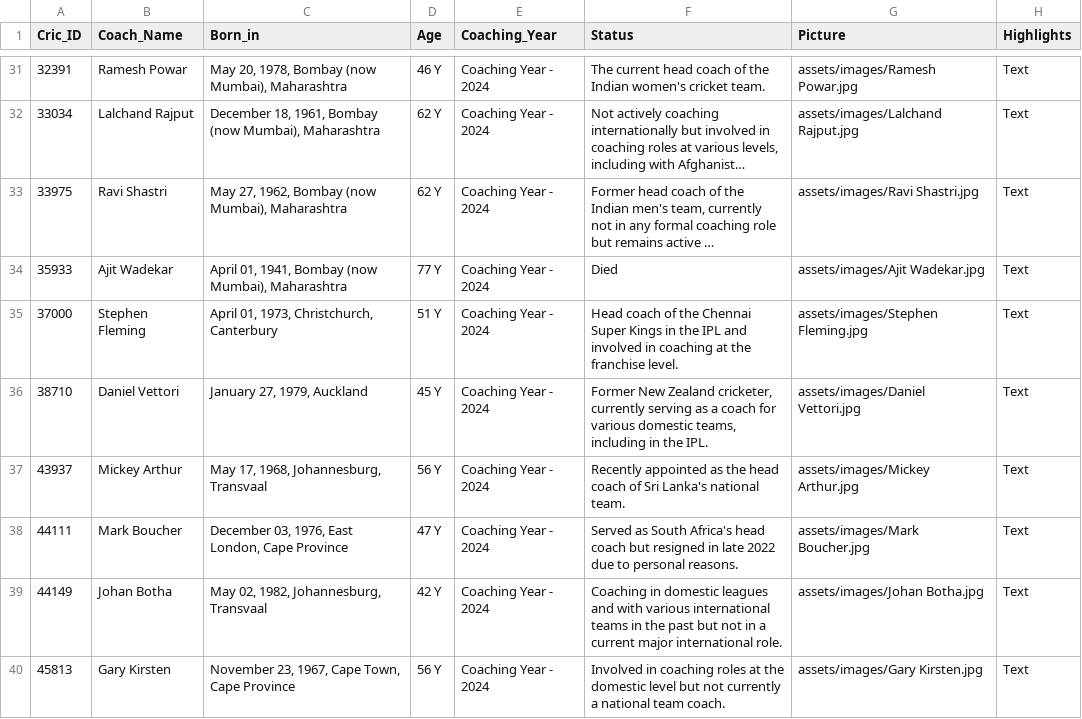
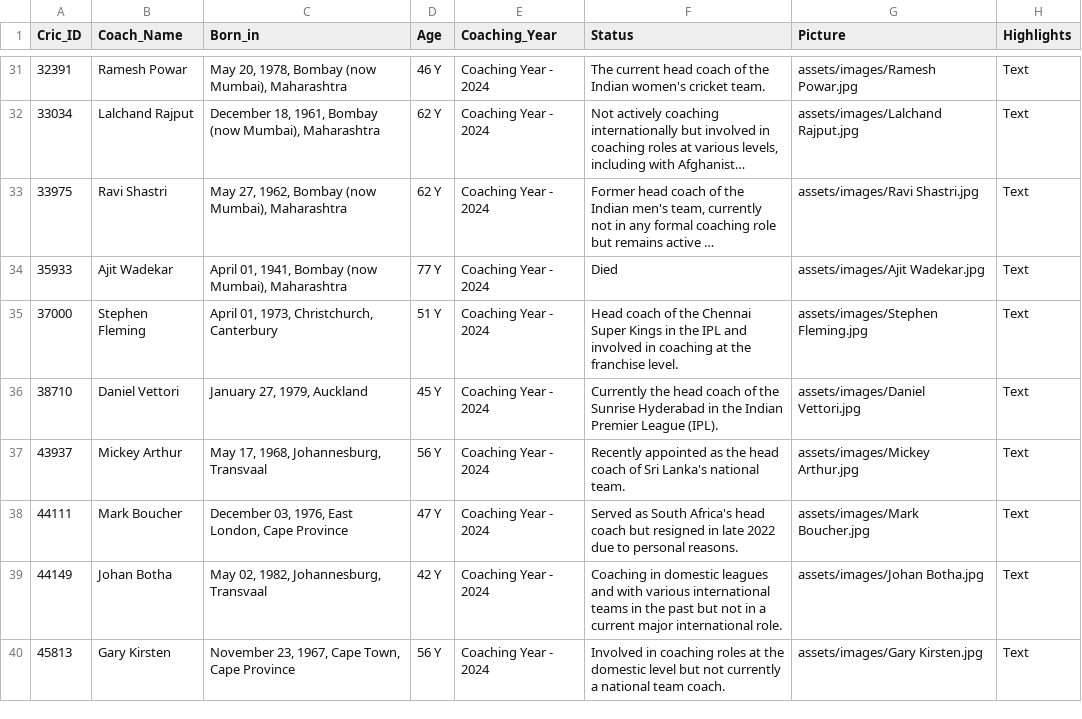
Before and after one commit to saikatbarua3/s, a CSV file: coaches_data.csv, drawn as a sheet; only a part is shown, gaps mark what is left out; long unchanged cells end in …; the diff covers the shown part only; the diff names each change by its address in the sheet, - before the commit and + after, or states it on an @@ line.

Commit message:
update CSV files

```diff
--- a/coaches_data.csv
+++ b/coaches_data.csv
-F36 (Status): Former New Zealand cricketer, currently serving as a coach for various domestic teams, including in the IPL.
+F36 (Status): Currently the head coach of the Sunrise Hyderabad in the Indian Premier League (IPL).
```
Also changed, not shown: 1 added row and 5 edited cells elsewhere in this file.
